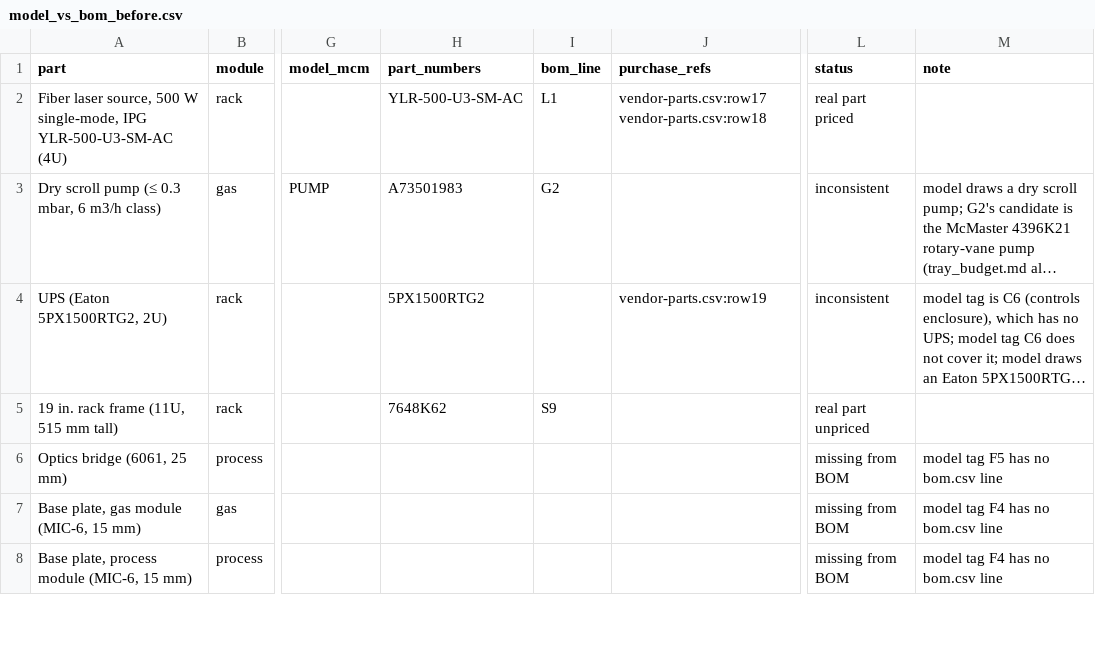
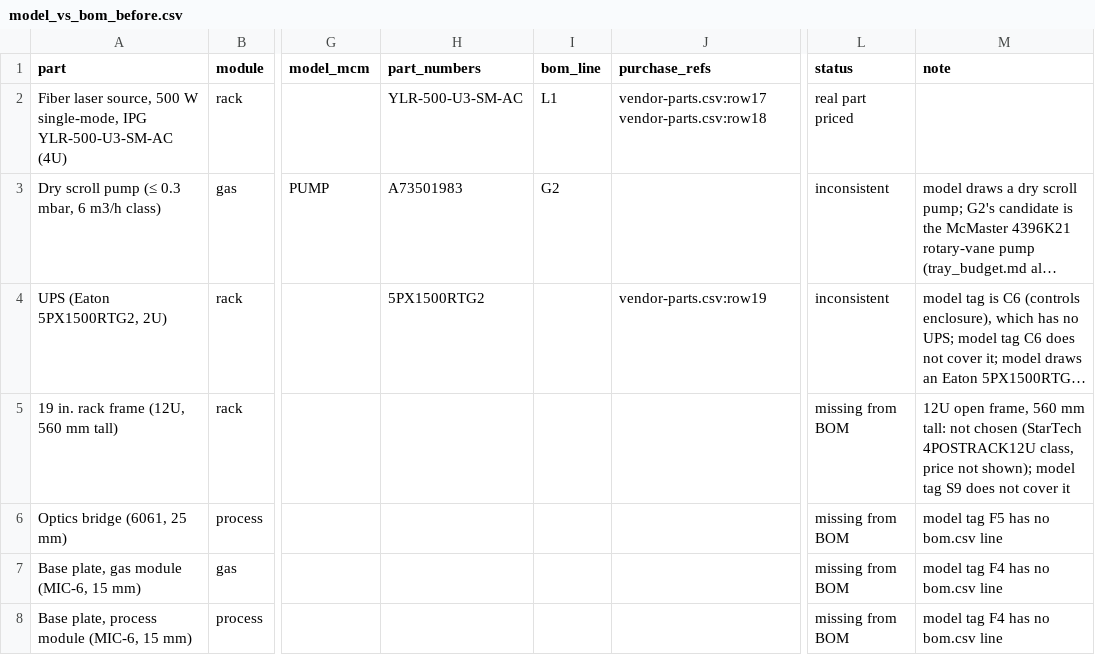
Before and after one commit to vertical-cloud-lab/digital-alloy-lab, a CSV file: desktop-lpbf/analysis/out/audit/model_vs_bom_before.csv, drawn as a sheet; only a part is shown, gaps mark what is left out; long unchanged cells end in …; the diff covers the shown part only; the diff names each change by its address in the sheet, - before the commit and + after, or states it on an @@ line.

```diff
--- a/desktop-lpbf/analysis/out/audit/model_vs_bom_before.csv
+++ b/desktop-lpbf/analysis/out/audit/model_vs_bom_before.csv
-A5 (part): 19 in. rack frame (11U, 515 mm tall)
+A5 (part): 19 in. rack frame (12U, 560 mm tall)
-H5 (part_numbers): 7648K62
+H5 (part_numbers): (empty)
-I5 (bom_line): S9
+I5 (bom_line): (empty)
-L5 (status): real part unpriced
+L5 (status): missing from BOM
-M5 (note): (empty)
+M5 (note): 12U open frame, 560 mm tall: not chosen (StarTech 4POSTRACK12U class, price not shown); model tag S9 does not cover it
```
Also changed, not shown: 2 added rows, 2 removed rows and 5 edited cells elsewhere in this file, desktop-lpbf/analysis/audit/audit-prices.csv, desktop-lpbf/analysis/out/audit/model_vs_bom.csv, 12 other files.
